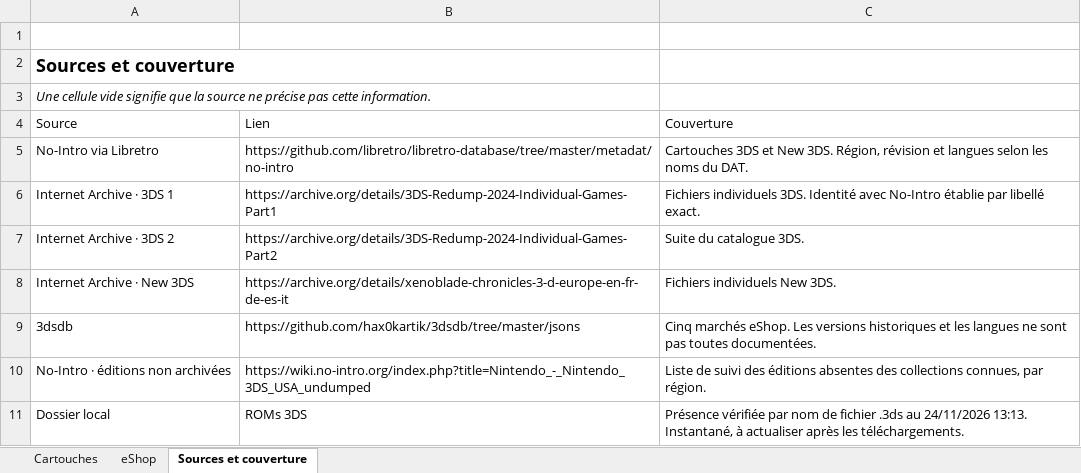
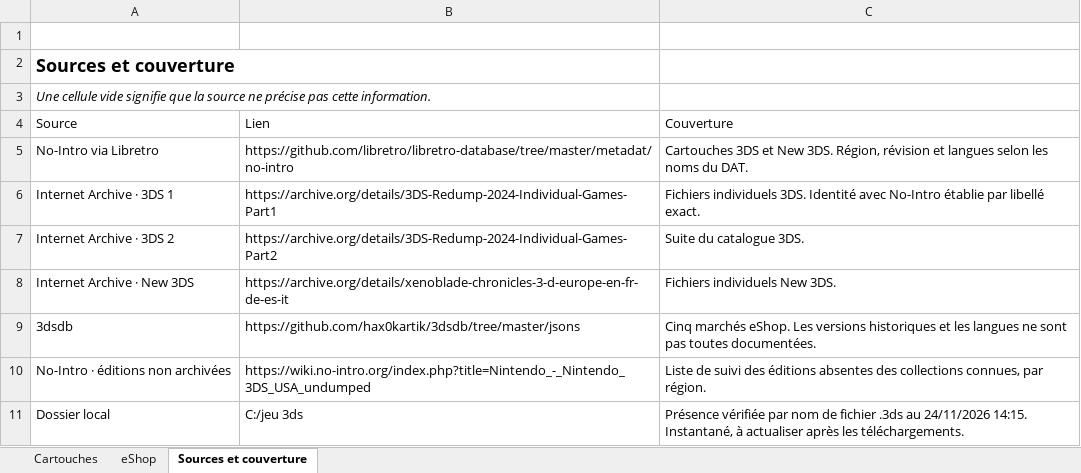
Before and after one commit to zeranemesis/ctrnative, an Excel workbook: docs/Catalogue Nintendo 3DS.xlsx, sheet Sources et couverture, drawn as a sheet; values as stored, in another font and other column widths than the file's, no borders; table styles not drawn; the diff names each change by its address in the sheet, - before the commit and + after, or states it on an @@ line.

```diff
--- a/docs/Catalogue Nintendo 3DS.xlsx (sheet Sources et couverture)
+++ b/docs/Catalogue Nintendo 3DS.xlsx (sheet Sources et couverture)
-B11: ROMs 3DS
+B11: C:/jeu 3ds
-C11: …au 24/11/2026 13:13. Instantané, à…
+C11: …au 24/11/2026 14:15. Instantané, à…
```
Also changed, not shown: sheet Cartouches, 1 other file.
